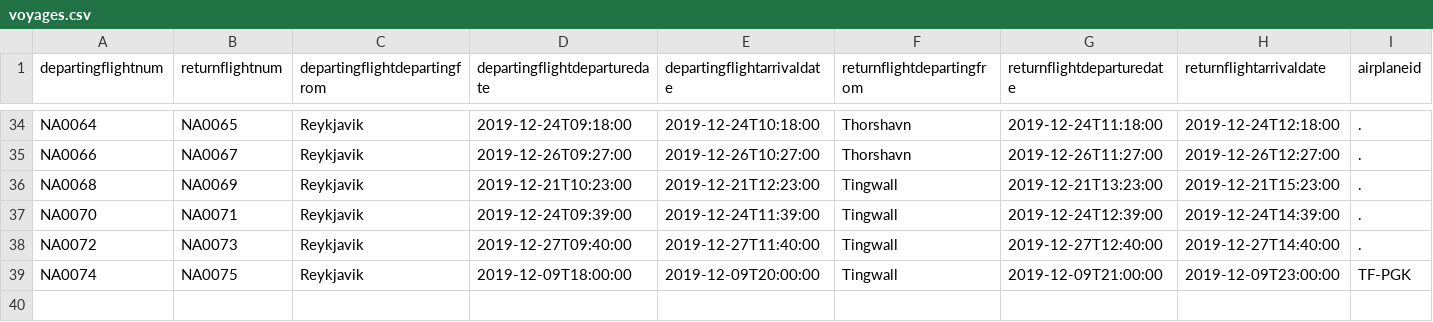
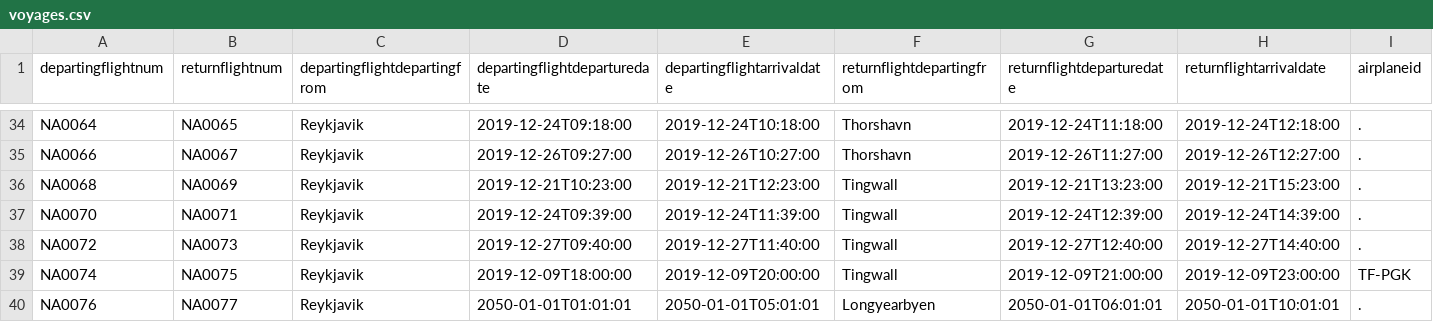
Before and after one commit to irmalexandra/vln1_chuck_nan, a CSV file: code/repo/voyages.csv, drawn as a sheet; only a part is shown, gaps mark what is left out; rows hold the shown columns only; the diff names each change by its address in the sheet, - before the commit and + after, or states it on an @@ line.

```diff
--- a/code/repo/voyages.csv
+++ b/code/repo/voyages.csv
+row 40: NA0076 | NA0077 | Reykjavik | 2050-01-01T01:01:01 | 2050-01-01T05:01:01 | Longyearbyen | 2050-01-01T06:01:01 | 2050-01-01T10:01:01 | .
```
Also changed, not shown: 4 other files.
